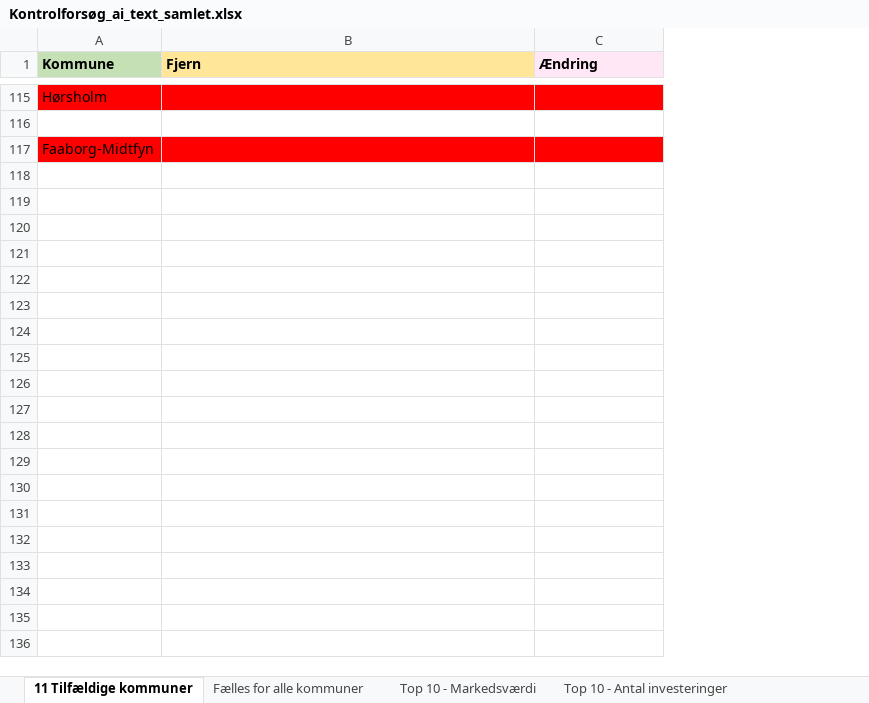
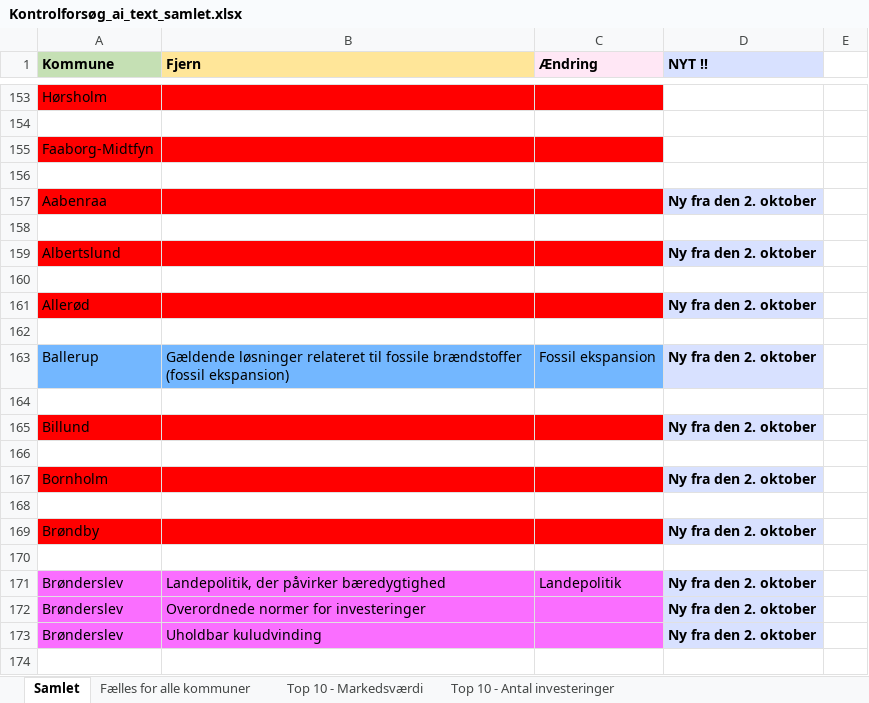
Before and after one commit to gravercentret/kommune_investering_data, an Excel workbook: src/Kontrolforsøg_ai_text_samlet.xlsx, sheet Samlet, drawn as a sheet; only a part is shown, gaps mark what is left out; values as stored, in another font and other column widths than the file's, no borders; the diff covers the shown part only; the diff names each change by its address in the sheet, - before the commit and + after, or states it on an @@ line.

Commit message:
fixing ai text

```diff
--- a/src/Kontrolforsøg_ai_text_samlet.xlsx (sheet Samlet)
+++ b/src/Kontrolforsøg_ai_text_samlet.xlsx (sheet Samlet)
-sheet tab: 11 Tilfældige kommuner
+sheet tab: Samlet
+column D (NYT !!), empty
+column E, empty
+row 156: (empty)
+row 157: Aabenraa |  |  | Ny fra den 2. oktober
+row 158: (empty)
+row 159: Albertslund |  |  | Ny fra den 2. oktober
+row 160: (empty)
+row 161: Allerød |  |  | Ny fra den 2. oktober
+row 162: (empty)
+row 163: Ballerup | Gældende løsninger relateret til fossile brændstoffer (fossil ekspansion) | Fossil ekspansion | Ny fra den 2. oktober
+row 164: (empty)
+row 165: Billund |  |  | Ny fra den 2. oktober
+row 166: (empty)
+row 167: Bornholm |  |  | Ny fra den 2. oktober
+row 168: (empty)
+row 169: Brøndby |  |  | Ny fra den 2. oktober
+row 170: (empty)
+row 171: Brønderslev | Landepolitik, der påvirker bæredygtighed | Landepolitik | Ny fra den 2. oktober
+row 172: Brønderslev | Overordnede normer for investeringer |  | Ny fra den 2. oktober
+row 173: Brønderslev | Uholdbar kuludvinding |  | Ny fra den 2. oktober
+row 174: (empty)
```
Also changed, not shown: 224 added rows and cell formats elsewhere in this sheet, 5 other files.
